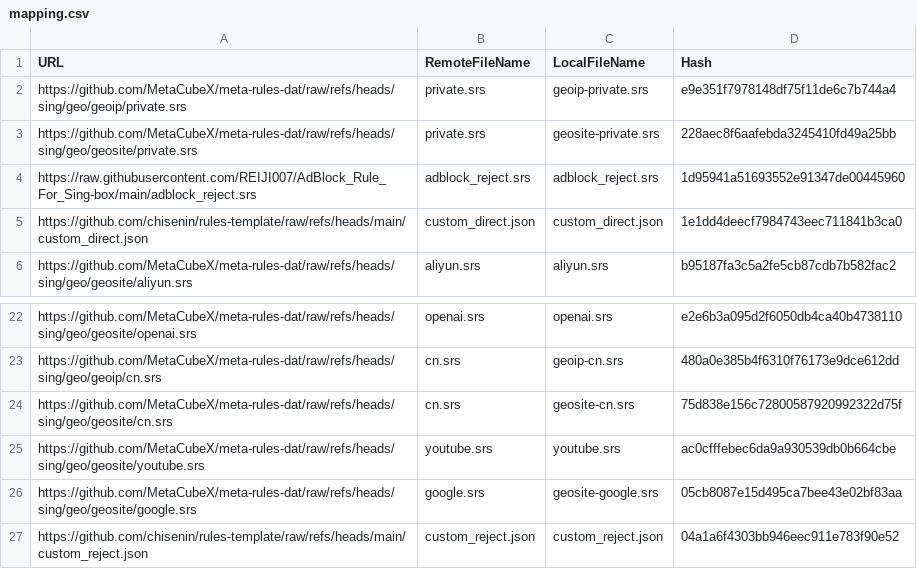
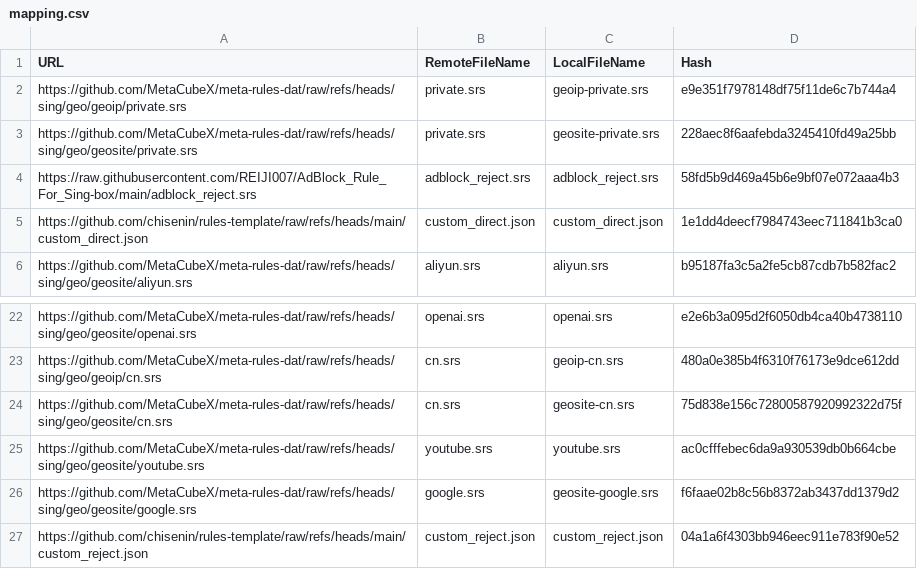
Before and after one commit to chisenin/rules-template, a CSV file: mapping.csv, drawn as a sheet; only a part is shown, gaps mark what is left out.

```diff
--- a/mapping.csv
+++ b/mapping.csv
@@ -3,3 +3,3 @@ https://github.com/MetaCubeX/meta-rules-dat/raw/refs/heads/sing/geo/geoip/privat
 https://github.com/MetaCubeX/meta-rules-dat/raw/refs/heads/sing/geo/geosite/private.srs,private.srs,geosite-private.srs,228aec8f6aafebda3245410fd49a25bb
-https://raw.githubusercontent.com/REIJI007/AdBlock_Rule_For_Sing-box/main/adblock_reject.srs,adblock_reject.srs,adblock_reject.srs,1d95941a51693552e91347de00445960
+https://raw.githubusercontent.com/REIJI007/AdBlock_Rule_For_Sing-box/main/adblock_reject.srs,adblock_reject.srs,adblock_reject.srs,58fd5b9d469a45b6e9bf07e072aaa4b3
 https://github.com/chisenin/rules-template/raw/refs/heads/main/custom_direct.json,custom_direct.json,custom_direct.json,1e1dd4deecf7984743eec711841b3ca0
@@ -25,3 +25,3 @@ https://github.com/MetaCubeX/meta-rules-dat/raw/refs/heads/sing/geo/geosite/cn.s
 https://github.com/MetaCubeX/meta-rules-dat/raw/refs/heads/sing/geo/geosite/youtube.srs,youtube.srs,youtube.srs,ac0cfffebec6da9a930539db0b664cbe
-https://github.com/MetaCubeX/meta-rules-dat/raw/refs/heads/sing/geo/geosite/google.srs,google.srs,geosite-google.srs,05cb8087e15d495ca7bee43e02bf83aa
+https://github.com/MetaCubeX/meta-rules-dat/raw/refs/heads/sing/geo/geosite/google.srs,google.srs,geosite-google.srs,f6faae02b8c56b8372ab3437dd1379d2
 https://github.com/chisenin/rules-template/raw/refs/heads/main/custom_reject.json,custom_reject.json,custom_reject.json,04a1a6f4303bb946eec911e783f90e52
```
Also changed, not shown: 2 other files.
